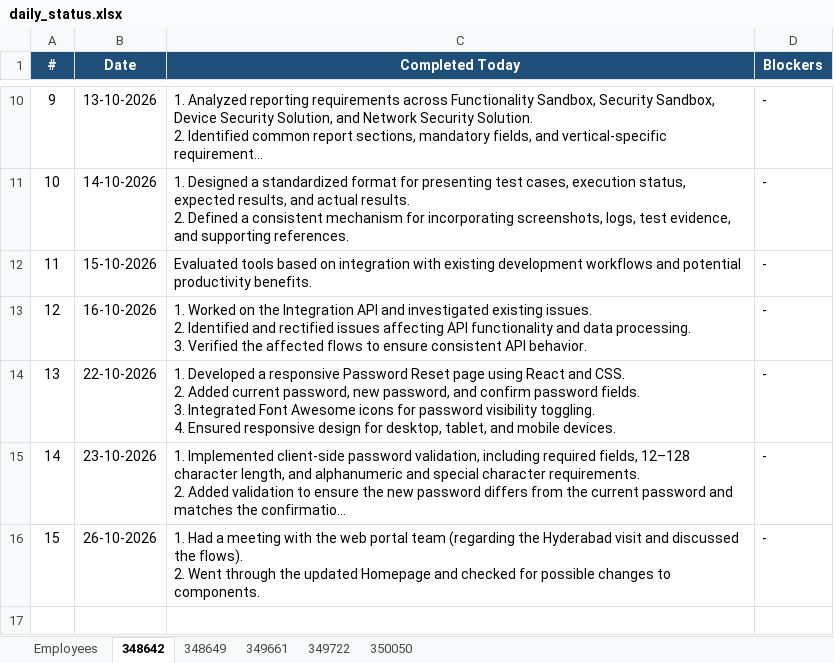
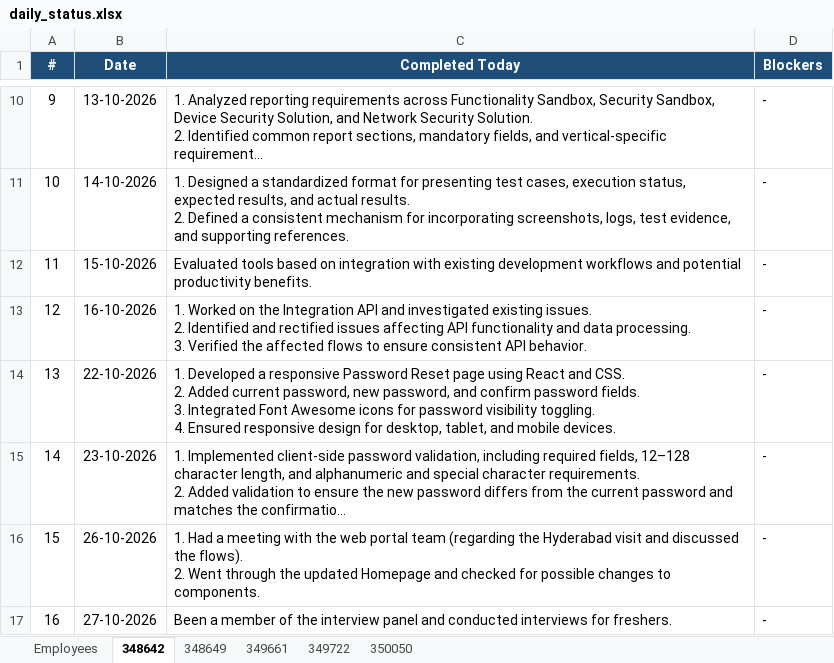
Before and after one commit to vishnumohan350050/webportal-daily-status, an Excel workbook: daily_status.xlsx, sheet 348642, drawn as a sheet; only a part is shown, gaps mark what is left out; long unchanged cells end in …; values as stored, in another font and other column widths than the file's, no borders; the diff names each change by its address in the sheet, - before the commit and + after, or states it on an @@ line.

Commit message:
Daily status update (run 40509866417)

```diff
--- a/daily_status.xlsx (sheet 348642)
+++ b/daily_status.xlsx (sheet 348642)
+row 17: 16 | 27-10-2026 | Been a member of the interview panel and conducted interviews for freshers. | -
```
